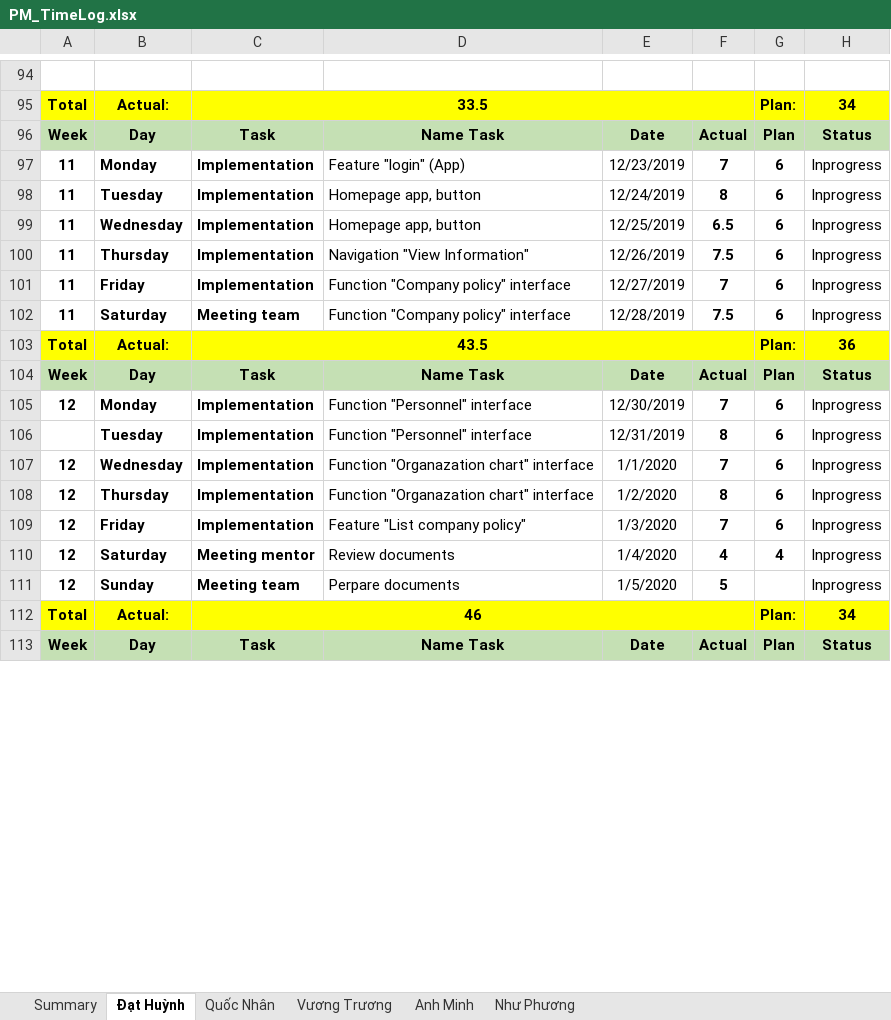
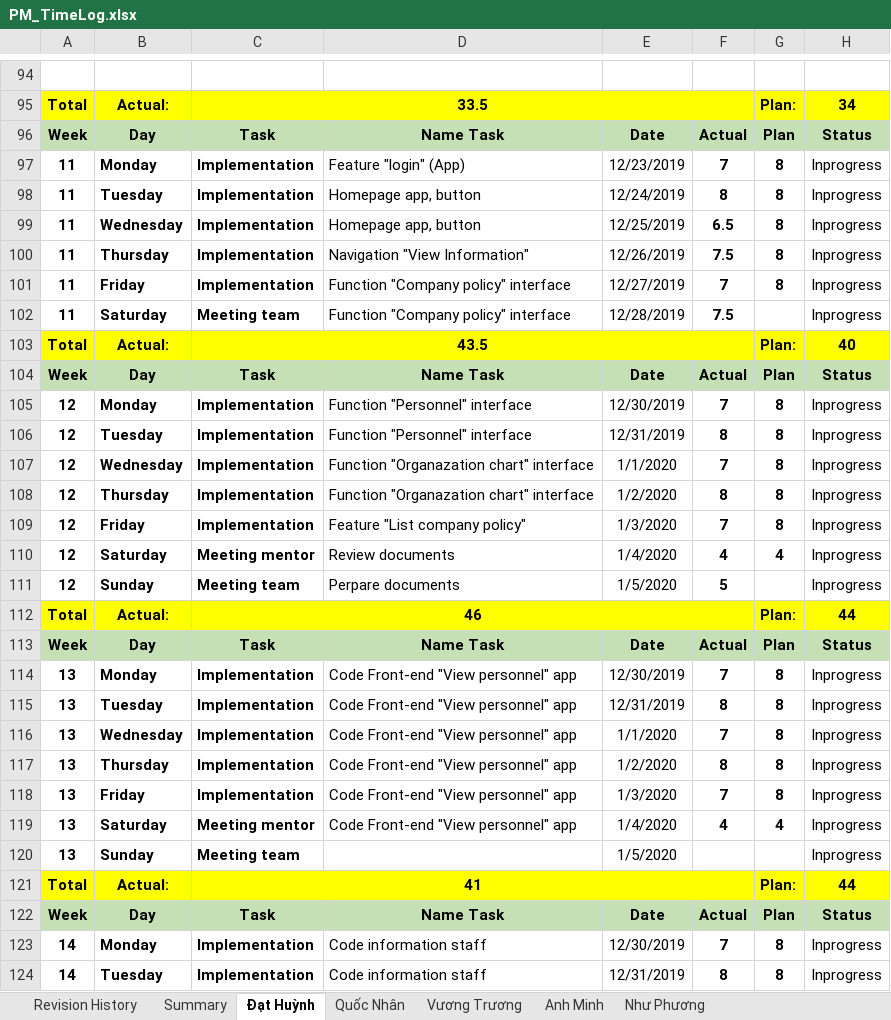
Before and after one commit to DamianHuynh/Capstone-Project, an Excel workbook: Improgress/4. Timelog/PM_TimeLog.xlsx, sheet Đạt Huỳnh, drawn as a sheet; only a part is shown, gaps mark what is left out; values as stored, in another font and other column widths than the file's, no borders; the diff covers the shown part only; the diff names each change by its address in the sheet, - before the commit and + after, or states it on an @@ line.

```diff
--- a/Improgress/4. Timelog/PM_TimeLog.xlsx (sheet Đạt Huỳnh)
+++ b/Improgress/4. Timelog/PM_TimeLog.xlsx (sheet Đạt Huỳnh)
+sheet tab: Revision History
-G97:G101: 6
+G97:G101: 8
-G102: 6
+G102: (empty)
-H103: 36
+H103: 40
-G105:G109: 6
+G105:G109: 8
-A106: (empty)
+A106: 12
-H112: 34
+H112: 44
+row 114: 13 | Monday | Implementation | Code Front-end "View personnel" app | 12/30/2019 | 7 | 8 | Inprogress
+row 115: 13 | Tuesday | Implementation | Code Front-end "View personnel" app | 12/31/2019 | 8 | 8 | Inprogress
+row 116: 13 | Wednesday | Implementation | Code Front-end "View personnel" app | 1/1/2020 | 7 | 8 | Inprogress
+row 117: 13 | Thursday | Implementation | Code Front-end "View personnel" app | 1/2/2020 | 8 | 8 | Inprogress
+row 118: 13 | Friday | Implementation | Code Front-end "View personnel" app | 1/3/2020 | 7 | 8 | Inprogress
+row 119: 13 | Saturday | Meeting mentor | Code Front-end "View personnel" app | 1/4/2020 | 4 | 4 | Inprogress
+row 120: 13 | Sunday | Meeting team |  | 1/5/2020 |  |  | Inprogress
+row 121: Total | Actual: | 41 |  |  |  | Plan: | 44
+row 122: Week | Day | Task | Name Task | Date | Actual | Plan | Status
+row 123: 14 | Monday | Implementation | Code information staff | 12/30/2019 | 7 | 8 | Inprogress
+row 124: 14 | Tuesday | Implementation | Code information staff | 12/31/2019 | 8 | 8 | Inprogress
```
Also changed, not shown: 17 added rows and 115 edited cells elsewhere in this sheet, sheet Vương Trương, sheet Summary, sheet Như Phương, sheet Anh Minh, sheet Quốc Nhân, formulas that keep their value, charts or pictures, Improgress/2. Artifact and Deliverable/DetailDesign & Architect/Design/DE_MessageList_Ver1.0.xlsx, Improgress/2. Artifact and Deliverable/Project Monitoring and Control/Module 1/PM_Module1_Ver1.0.xlsx, 5 other files.
